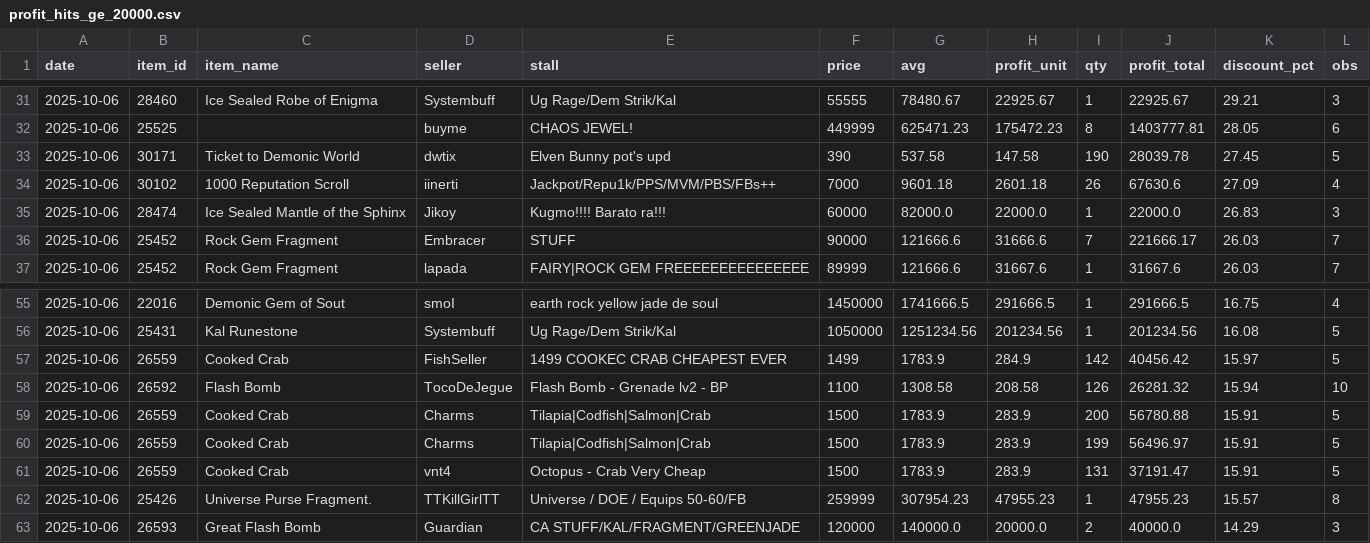
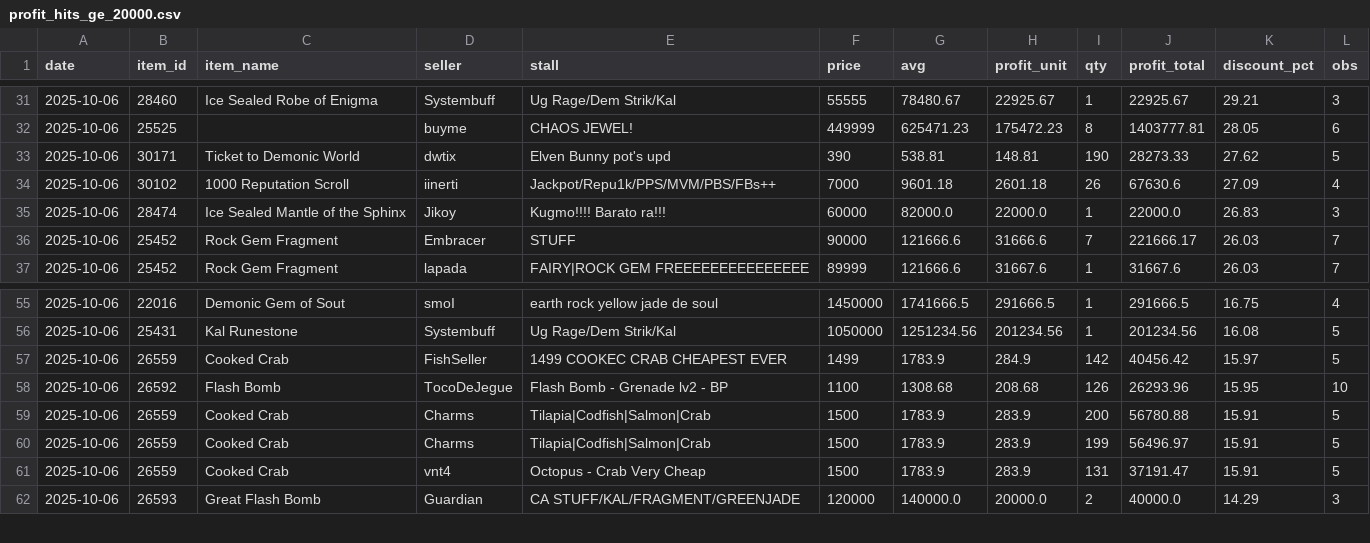
Before and after one commit to Bunencio/moon-discounts, a CSV file: docs/profit_hits_ge_20000.csv, drawn as a sheet; only a part is shown, gaps mark what is left out; the diff covers the shown part only.

```diff
--- a/docs/profit_hits_ge_20000.csv
+++ b/docs/profit_hits_ge_20000.csv
@@ -32,3 +32,3 @@ date,item_id,item_name,seller,stall,price,avg,profit_unit,qty,profit_total,disco
 2025-10-06,25525,,buyme,CHAOS JEWEL!,449999,625471.23,175472.23,8,1403777.81,28.05,6
-2025-10-06,30171,Ticket to Demonic World,dwtix,Elven Bunny pot's upd,390,537.58,147.58,190,28039.78,27.45,5
+2025-10-06,30171,Ticket to Demonic World,dwtix,Elven Bunny pot's upd,390,538.81,148.81,190,28273.33,27.62,5
 2025-10-06,30102,1000 Reputation Scroll,iinerti,Jackpot/Repu1k/PPS/MVM/PBS/FBs++,7000,9601.18,2601.18,26,67630.6,27.09,4
@@ -57,3 +57,3 @@ date,item_id,item_name,seller,stall,price,avg,profit_unit,qty,profit_total,disco
 2025-10-06,26559,Cooked Crab,FishSeller,1499 COOKEC CRAB CHEAPEST EVER,1499,1783.9,284.9,142,40456.42,15.97,5
-2025-10-06,26592,Flash Bomb,TocoDeJegue,Flash Bomb - Grenade lv2 - BP,1100,1308.58,208.58,126,26281.32,15.94,10
+2025-10-06,26592,Flash Bomb,TocoDeJegue,Flash Bomb - Grenade lv2 - BP,1100,1308.68,208.68,126,26293.96,15.95,10
 2025-10-06,26559,Cooked Crab,Charms,Tilapia|Codfish|Salmon|Crab,1500,1783.9,283.9,200,56780.88,15.91,5
@@ -61,3 +61,2 @@ date,item_id,item_name,seller,stall,price,avg,profit_unit,qty,profit_total,disco
 2025-10-06,26559,Cooked Crab,vnt4,Octopus - Crab Very Cheap,1500,1783.9,283.9,131,37191.47,15.91,5
-2025-10-06,25426,Universe Purse Fragment.,TTKillGirlTT,Universe / DOE / Equips 50-60/FB,259999,307954.23,47955.23,1,47955.23,15.57,8
 2025-10-06,26593,Great Flash Bomb,Guardian,CA STUFF/KAL/FRAGMENT/GREENJADE,120000,140000.0,20000.0,2,40000.0,14.29,3
```
Also changed, not shown: 8 added rows, 5 removed rows and 13 edited cells elsewhere in this file.
